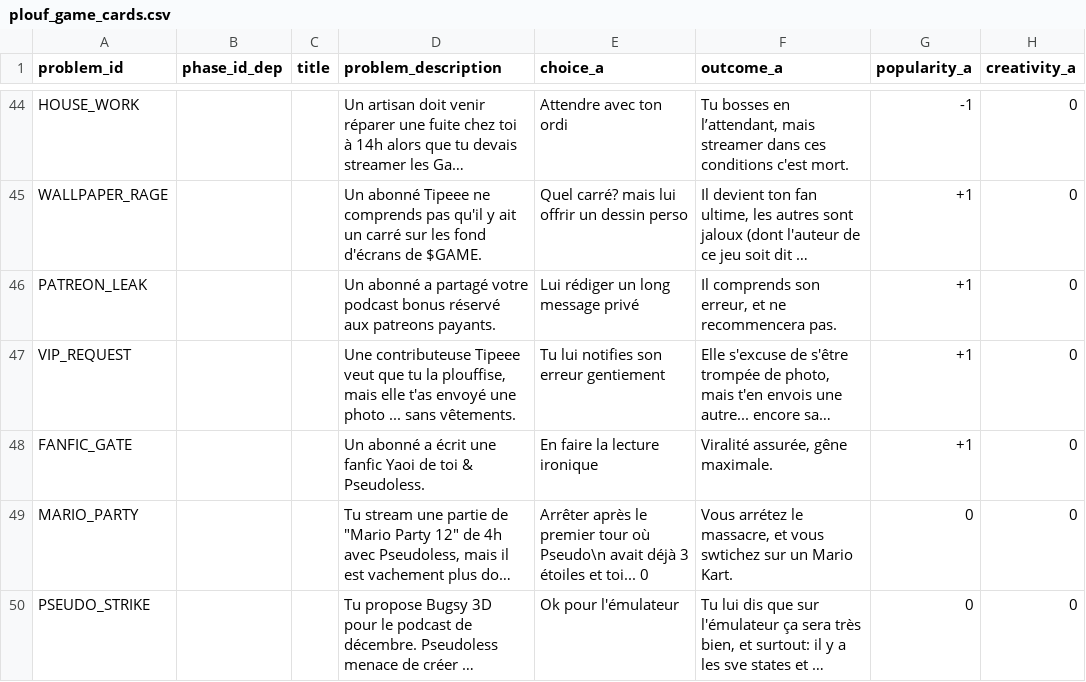
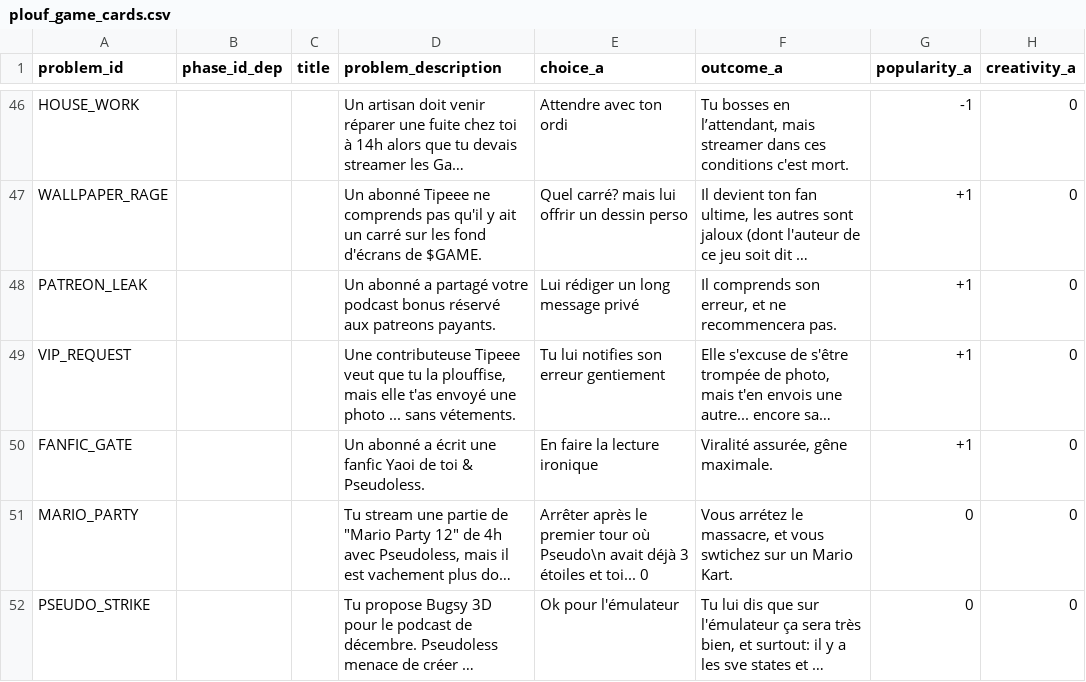
Before and after one commit to naparuba/plouf, a CSV file: plouf_game_cards.csv, drawn as a sheet; only a part is shown, gaps mark what is left out; long unchanged cells end in …; addresses are those after the commit; the diff covers the shown part only; the diff names each change by its address in the sheet, - before the commit and + after, or states it on an @@ line.

```diff
--- a/plouf_game_cards.csv
+++ b/plouf_game_cards.csv
-D49 (problem_description): …... sans vêtements.
+D49 (problem_description): …... sans vétements.
```
Also changed, not shown: 4 added rows and 4 edited cells elsewhere in this file, 5 other files.
